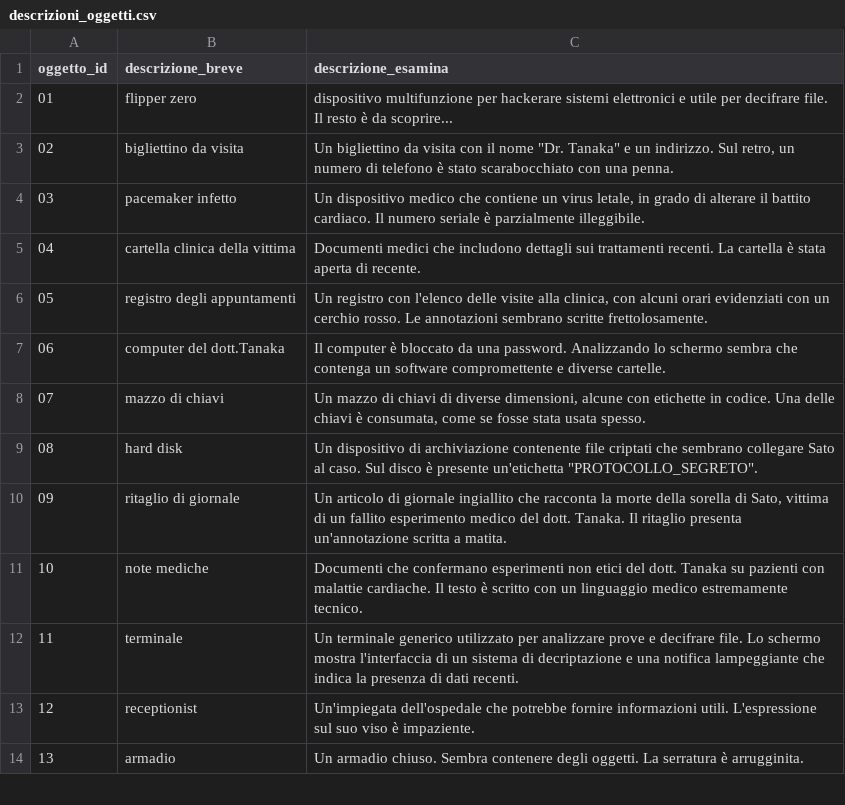
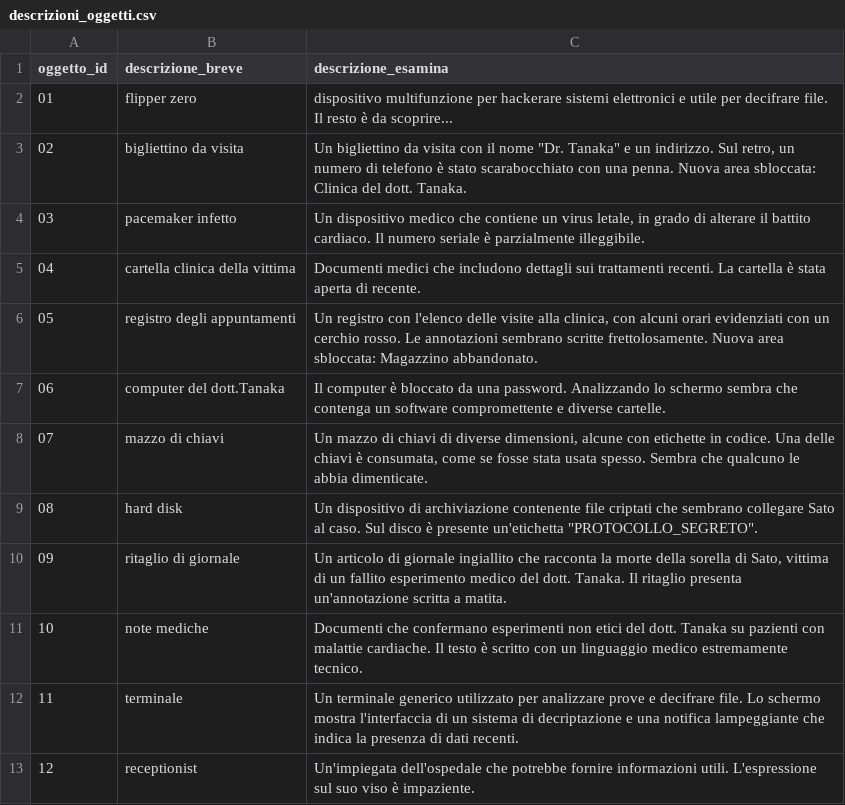
Before and after one commit to anton-io01/AvventuraTestuale-MAP, a CSV file: src/main/resources/csv/descrizioni_oggetti.csv, drawn as a sheet; only a part is shown; the shorter side is filled out with more unchanged rows.

```diff
--- a/src/main/resources/csv/descrizioni_oggetti.csv
+++ b/src/main/resources/csv/descrizioni_oggetti.csv
@@ -2,8 +2,8 @@ oggetto_id,descrizione_breve,descrizione_esamina
 01,"flipper zero","dispositivo multifunzione per hackerare sistemi elettronici e utile per decifrare file. Il resto è da scoprire..."
-02,"bigliettino da visita","Un bigliettino da visita con il nome ""Dr. Tanaka"" e un indirizzo. Sul retro, un numero di telefono è stato scarabocchiato con una penna."
+02,"bigliettino da visita","Un bigliettino da visita con il nome ""Dr. Tanaka"" e un indirizzo. Sul retro, un numero di telefono è stato scarabocchiato con una penna. Nuova area sbloccata: Clinica del dott. Tanaka."
 03,"pacemaker infetto","Un dispositivo medico che contiene un virus letale, in grado di alterare il battito cardiaco. Il numero seriale è parzialmente illeggibile."
 04,"cartella clinica della vittima","Documenti medici che includono dettagli sui trattamenti recenti. La cartella è stata aperta di recente."
-05,"registro degli appuntamenti","Un registro con l'elenco delle visite alla clinica, con alcuni orari evidenziati con un cerchio rosso. Le annotazioni sembrano scritte frettolosamente."
+05,"registro degli appuntamenti","Un registro con l'elenco delle visite alla clinica, con alcuni orari evidenziati con un cerchio rosso. Le annotazioni sembrano scritte frettolosamente. Nuova area sbloccata: Magazzino abbandonato."
 06,"computer del dott.Tanaka","Il computer è bloccato da una password. Analizzando lo schermo sembra che contenga un software compromettente e diverse cartelle."
-07,"mazzo di chiavi","Un mazzo di chiavi di diverse dimensioni, alcune con etichette in codice. Una delle chiavi è consumata, come se fosse stata usata spesso."
+07,"mazzo di chiavi","Un mazzo di chiavi di diverse dimensioni, alcune con etichette in codice. Una delle chiavi è consumata, come se fosse stata usata spesso. Sembra che qualcuno le abbia dimenticate."
 08,"hard disk","Un dispositivo di archiviazione contenente file criptati che sembrano collegare Sato al caso. Sul disco è presente un'etichetta ""PROTOCOLLO_SEGRETO""."
```
Also changed, not shown: src/main/resources/csv/descrizioni_stanze.csv, 4 other files.
